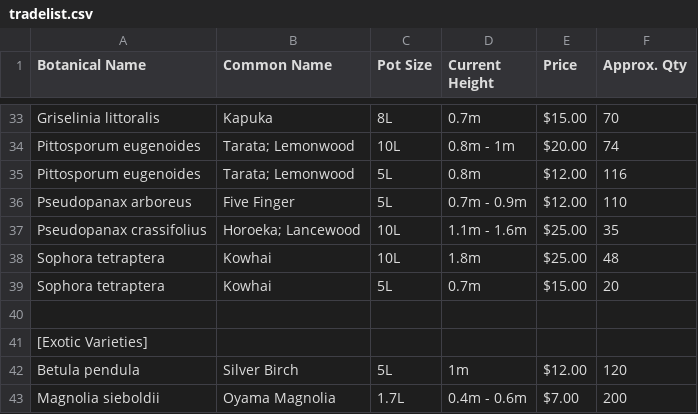
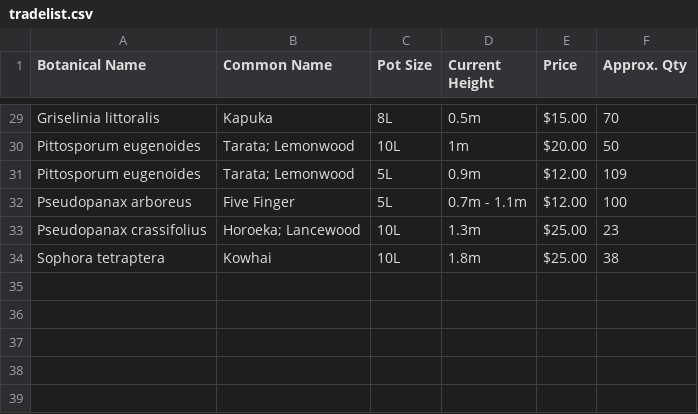
Before and after one commit to bojodesign/mistyacres, a CSV file: public/assets/tradelist.csv, drawn as a sheet; only a part is shown, gaps mark what is left out; removed rows and columns are numbered as before the commit, all else as after; the diff covers the shown part only; the diff names each change by its address in the sheet, - before the commit and + after, or states it on an @@ line.

```diff
--- a/public/assets/tradelist.csv
+++ b/public/assets/tradelist.csv
-D29 (Current Height): 0.7m
+D29 (Current Height): 0.5m
-D30 (Current Height): 0.8m - 1m
+D30 (Current Height): 1m
-F30 (Approx. Qty): 74
+F30 (Approx. Qty): 50
-D31 (Current Height): 0.8m
+D31 (Current Height): 0.9m
-F31 (Approx. Qty): 116
+F31 (Approx. Qty): 109
-D32 (Current Height): 0.7m - 0.9m
+D32 (Current Height): 0.7m - 1.1m
-F32 (Approx. Qty): 110
+F32 (Approx. Qty): 100
-D33 (Current Height): 1.1m - 1.6m
+D33 (Current Height): 1.3m
-F33 (Approx. Qty): 35
+F33 (Approx. Qty): 23
-F34 (Approx. Qty): 48
+F34 (Approx. Qty): 38
-row 39: Sophora tetraptera | Kowhai | 5L | 0.7m | $15.00 | 20
-row 40: (empty)
-row 41: [Exotic Varieties]
-row 42: Betula pendula | Silver Birch | 5L | 1m | $12.00 | 120
-row 43: Magnolia sieboldii | Oyama Magnolia | 1.7L | 0.4m - 0.6m | $7.00 | 200
```
Also changed, not shown: 4 removed rows and 28 edited cells elsewhere in this file.
